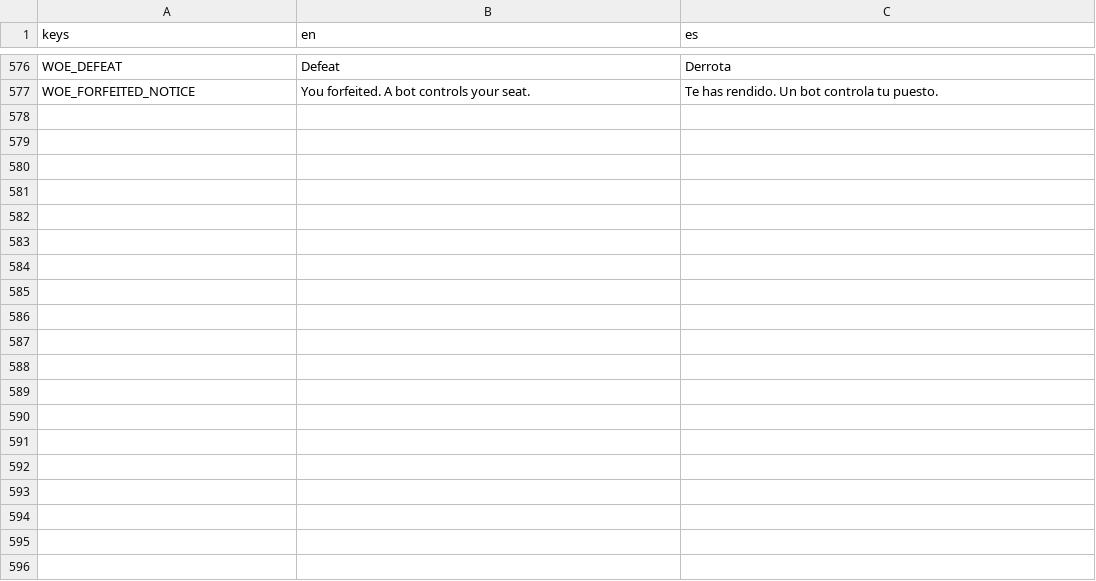
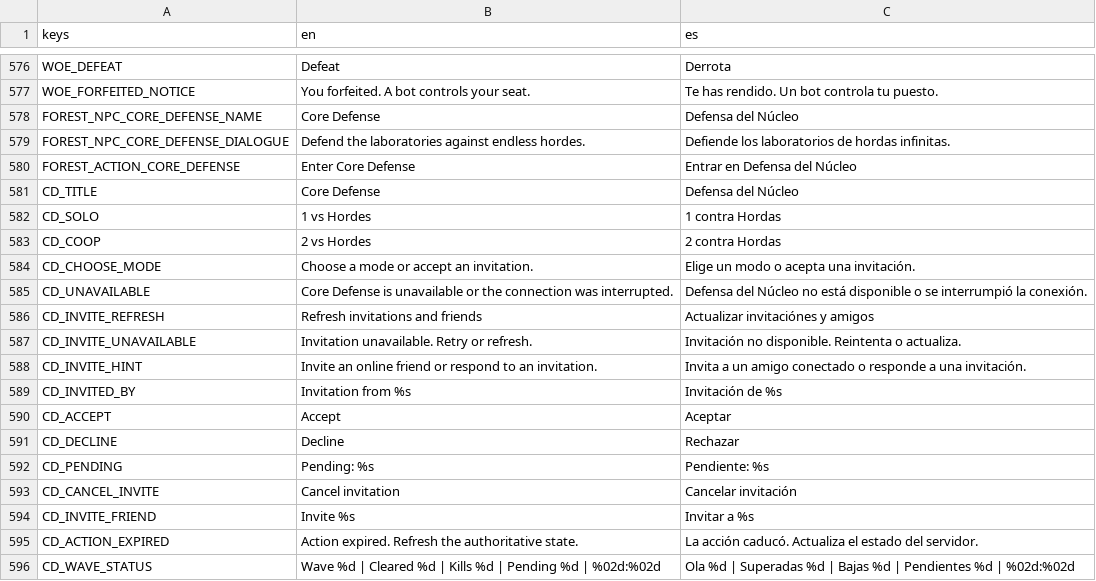
Before and after one commit to habby2727/EntityWars, a CSV file: i18n/ui.csv, drawn as a sheet; only a part is shown, gaps mark what is left out; the diff covers the shown part only.

```diff
--- a/i18n/ui.csv
+++ b/i18n/ui.csv
@@ -577 +577,20 @@ WOE_DEFEAT,Defeat,Derrota
 WOE_FORFEITED_NOTICE,You forfeited. A bot controls your seat.,Te has rendido. Un bot controla tu puesto.
+FOREST_NPC_CORE_DEFENSE_NAME,Core Defense,Defensa del Núcleo
+FOREST_NPC_CORE_DEFENSE_DIALOGUE,Defend the laboratories against endless hordes.,Defiende los laboratorios de hordas infinitas.
+FOREST_ACTION_CORE_DEFENSE,Enter Core Defense,Entrar en Defensa del Núcleo
+CD_TITLE,Core Defense,Defensa del Núcleo
+CD_SOLO,1 vs Hordes,1 contra Hordas
+CD_COOP,2 vs Hordes,2 contra Hordas
+CD_CHOOSE_MODE,Choose a mode or accept an invitation.,Elige un modo o acepta una invitación.
+CD_UNAVAILABLE,Core Defense is unavailable or the connection was interrupted.,Defensa del Núcleo no está disponible o se interrumpió la conexión.
+CD_INVITE_REFRESH,Refresh invitations and friends,Actualizar invitaciónes y amigos
+CD_INVITE_UNAVAILABLE,Invitation unavailable. Retry or refresh.,Invitación no disponible. Reintenta o actualiza.
+CD_INVITE_HINT,Invite an online friend or respond to an invitation.,Invita a un amigo conectado o responde a una invitación.
+CD_INVITED_BY,Invitation from %s,Invitación de %s
+CD_ACCEPT,Accept,Aceptar
+CD_DECLINE,Decline,Rechazar
+CD_PENDING,Pending: %s,Pendiente: %s
+CD_CANCEL_INVITE,Cancel invitation,Cancelar invitación
+CD_INVITE_FRIEND,Invite %s,Invitar a %s
+CD_ACTION_EXPIRED,Action expired. Refresh the authoritative state.,La acción caducó. Actualiza el estado del servidor.
+CD_WAVE_STATUS,Wave %d | Cleared %d | Kills %d | Pending %d | %02d:%02d,Ola %d | Superadas %d | Bajas %d | Pendientes %d | %02d:%02d
```
Also changed, not shown: 10 added rows and 1 edited cell elsewhere in this file, 44 other files.
